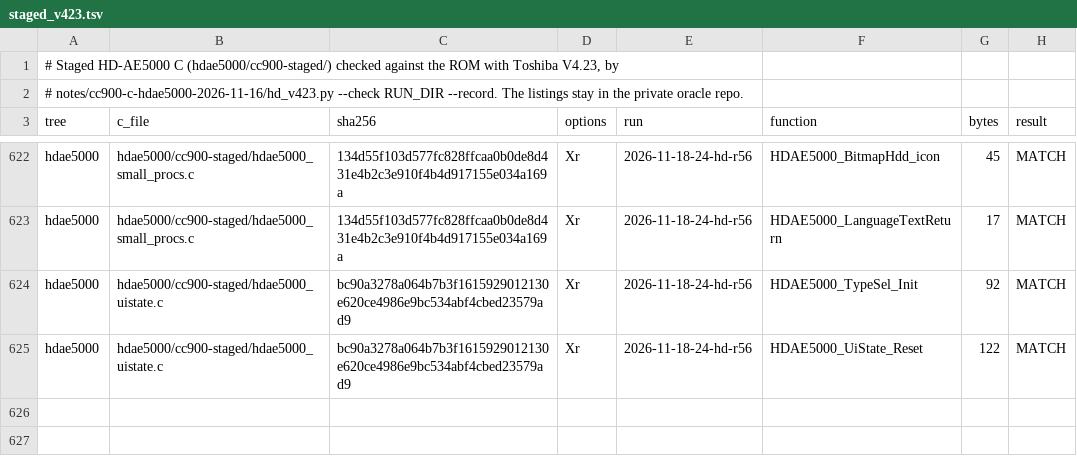
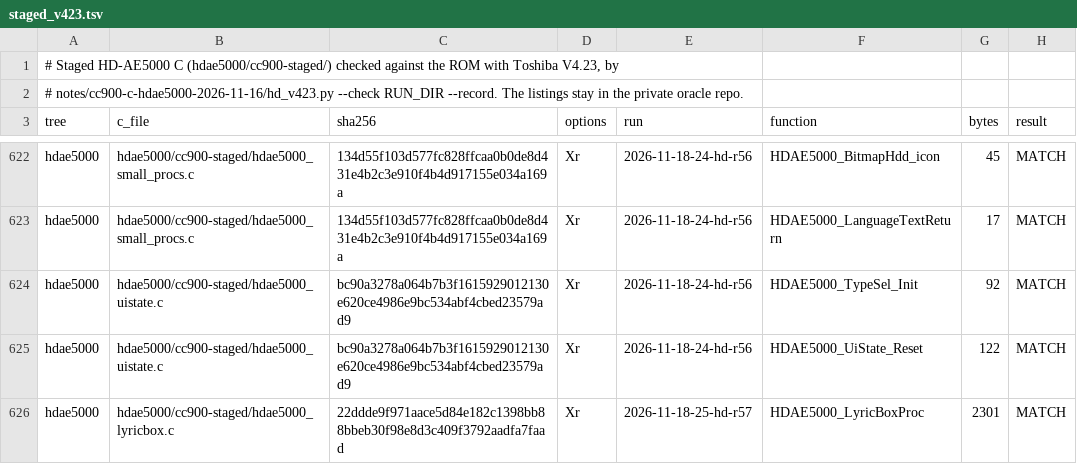
Before and after one commit to ArqueologiaDigital/technics-roms-disasm, a TSV file: notes/cc900-c-hdae5000-2026-11-16/staged_v423.tsv, drawn as a sheet; only a part is shown, gaps mark what is left out; the diff names each change by its address in the sheet, - before the commit and + after, or states it on an @@ line.

```diff
--- a/notes/cc900-c-hdae5000-2026-11-16/staged_v423.tsv
+++ b/notes/cc900-c-hdae5000-2026-11-16/staged_v423.tsv
+row 626: hdae5000 | hdae5000/cc900-staged/hdae5000_lyricbox.c | 22ddde9f971aace5d84e182c1398bb88bbeb30f98e8d3c409f3792aadfa7faad | Xr | 2026-11-18-25-hd-r57 | HDAE5000_LyricBoxProc | 2301 | MATCH
```
Also changed, not shown: 48 other files.
